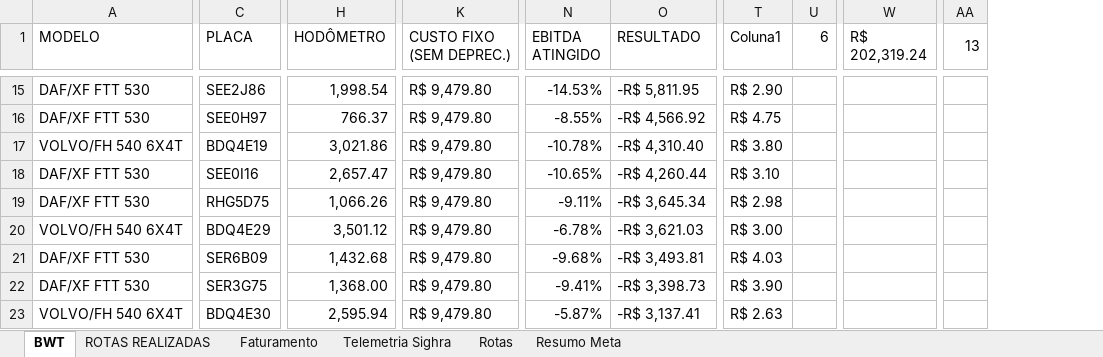
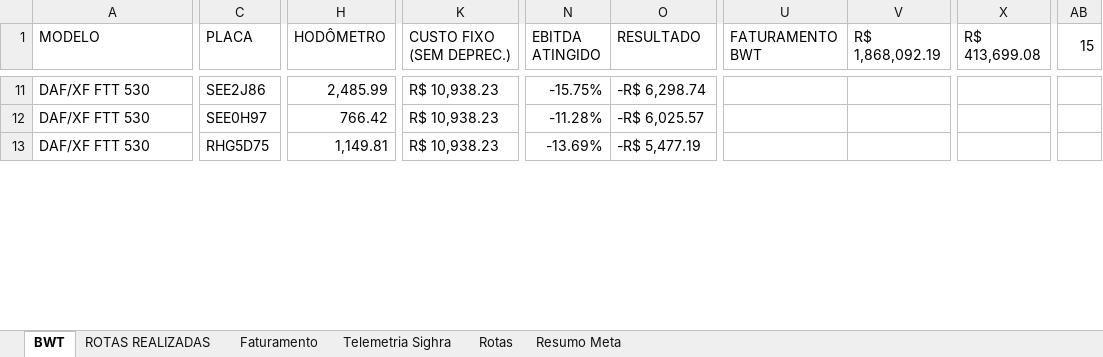
Before and after one commit to nathanbarretosilveira-dev/Dashboard, an Excel workbook: Indicador Comercial 04.2026.xlsx, sheet BWT, drawn as a sheet; only a part is shown, gaps mark what is left out; values as stored, in another font and other column widths than the file's, no cell formats; conditional formats and table styles not drawn; removed rows and columns are numbered as before the commit, all else as after; rows hold the shown columns only; the diff covers the shown part only; the diff names each change by its address in the sheet, - before the commit and + after, or states it on an @@ line.

```diff
--- a/Indicador Comercial 04.2026.xlsx (sheet BWT)
+++ b/Indicador Comercial 04.2026.xlsx (sheet BWT)
-column T (Coluna1), rows 15-16: R$ 2.90 | R$ 4.75; row 19: R$ 2.98
-column U (6), empty
+column U (FATURAMENTO BWT), empty
+column V (R$ 1,868,092.19), empty
-column W (R$ 202,319.24), empty
+column X (R$ 413,699.08), empty
-column AA (13), empty
+column AB (15), empty
-H11 (HODÔMETRO): 1,998.54
+H11 (HODÔMETRO): 2,485.99
-K11:K12 (CUSTO FIXO (SEM DEPREC.)): R$ 9,479.80
+K11:K12 (CUSTO FIXO (SEM DEPREC.)): R$ 10,938.23
-N11 (EBITDA ATINGIDO): -14.53%
+N11 (EBITDA ATINGIDO): -15.75%
-O11 (RESULTADO): -R$ 5,811.95
+O11 (RESULTADO): -R$ 6,298.74
-H12 (HODÔMETRO): 766.37
+H12 (HODÔMETRO): 766.42
-N12 (EBITDA ATINGIDO): -8.55%
+N12 (EBITDA ATINGIDO): -11.28%
-O12 (RESULTADO): -R$ 4,566.92
+O12 (RESULTADO): -R$ 6,025.57
-row 17: VOLVO/FH 540 6X4T | BDQ4E19 | 3,021.86 | R$ 9,479.80 | -10.78% | -R$ 4,310.40 | R$ 3.80
-row 18: DAF/XF FTT 530 | SEE0I16 | 2,657.47 | R$ 9,479.80 | -10.65% | -R$ 4,260.44 | R$ 3.10
-H13 (HODÔMETRO): 1,066.26
+H13 (HODÔMETRO): 1,149.81
-K13 (CUSTO FIXO (SEM DEPREC.)): R$ 9,479.80
+K13 (CUSTO FIXO (SEM DEPREC.)): R$ 10,938.23
-N13 (EBITDA ATINGIDO): -9.11%
+N13 (EBITDA ATINGIDO): -13.69%
-O13 (RESULTADO): -R$ 3,645.34
+O13 (RESULTADO): -R$ 5,477.19
-row 20: VOLVO/FH 540 6X4T | BDQ4E29 | 3,501.12 | R$ 9,479.80 | -6.78% | -R$ 3,621.03 | R$ 3.00
-row 21: DAF/XF FTT 530 | SER6B09 | 1,432.68 | R$ 9,479.80 | -9.68% | -R$ 3,493.81 | R$ 4.03
-row 22: DAF/XF FTT 530 | SER3G75 | 1,368.00 | R$ 9,479.80 | -9.41% | -R$ 3,398.73 | R$ 3.90
-row 23: VOLVO/FH 540 6X4T | BDQ4E30 | 2,595.94 | R$ 9,479.80 | -5.87% | -R$ 3,137.41 | R$ 2.63
```
Also changed, not shown: 38 added rows, 32 removed rows, 1 added column, 231 edited cells and merged cells elsewhere in this sheet, sheet Telemetria Sighra, sheet Faturamento, sheet ROTAS REALIZADAS, sheet Rotas, sheet Resumo Meta, cell formats, formulas that keep their value, hidden cells, charts or pictures, 22 other files.
